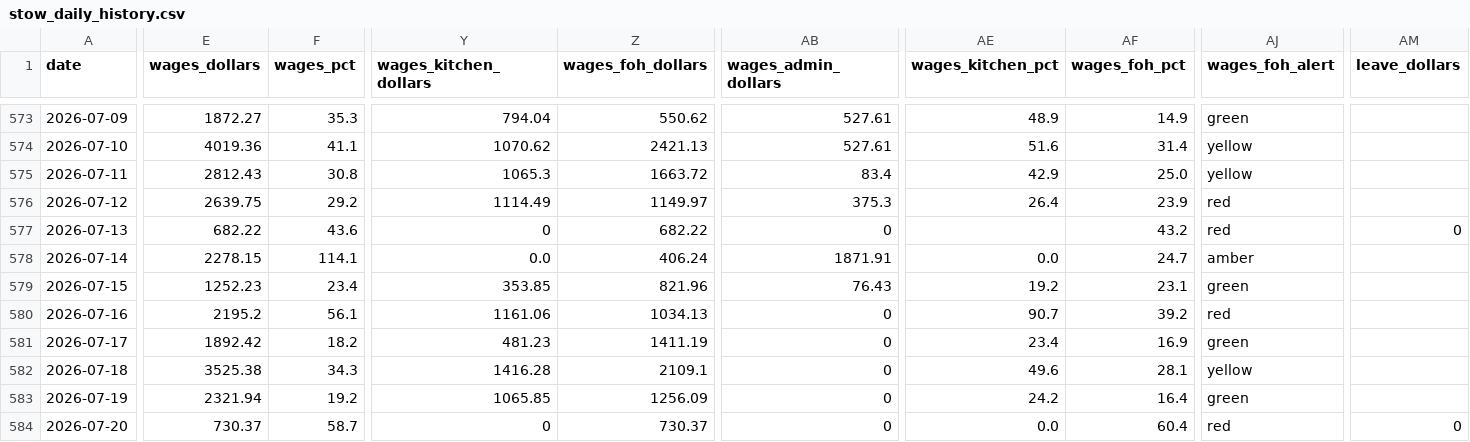
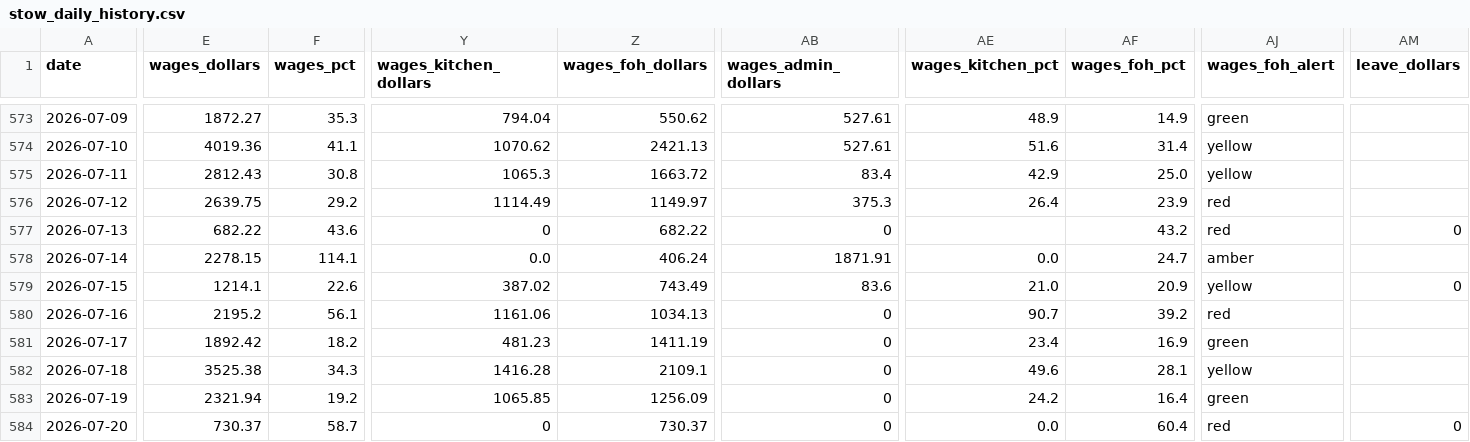
Before and after one commit to zakstowaway/mari-daily-reporting, a CSV file: data/stow_daily_history.csv, drawn as a sheet; only a part is shown, gaps mark what is left out; the diff names each change by its address in the sheet, - before the commit and + after, or states it on an @@ line.

Commit message:
Daily pull stowaway 2026-07-15

```diff
--- a/data/stow_daily_history.csv
+++ b/data/stow_daily_history.csv
-E579 (wages_dollars): 1252.23
+E579 (wages_dollars): 1214.1
-F579 (wages_pct): 23.4
+F579 (wages_pct): 22.6
-Y579 (wages_kitchen_dollars): 353.85
+Y579 (wages_kitchen_dollars): 387.02
-Z579 (wages_foh_dollars): 821.96
+Z579 (wages_foh_dollars): 743.49
-AB579 (wages_admin_dollars): 76.43
+AB579 (wages_admin_dollars): 83.6
-AE579 (wages_kitchen_pct): 19.2
+AE579 (wages_kitchen_pct): 21.0
-AF579 (wages_foh_pct): 23.1
+AF579 (wages_foh_pct): 20.9
-AJ579 (wages_foh_alert): green
+AJ579 (wages_foh_alert): yellow
-AM579 (leave_dollars): (empty)
+AM579 (leave_dollars): 0
```
Also changed, not shown: 2 other files.
